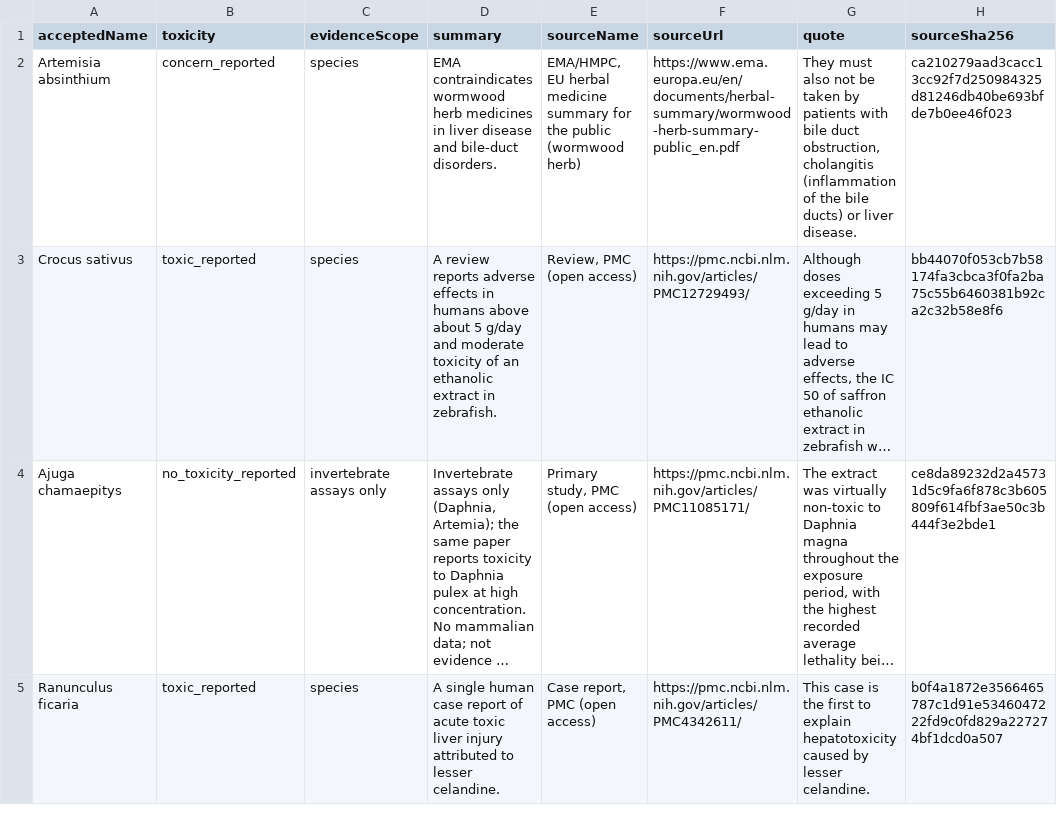
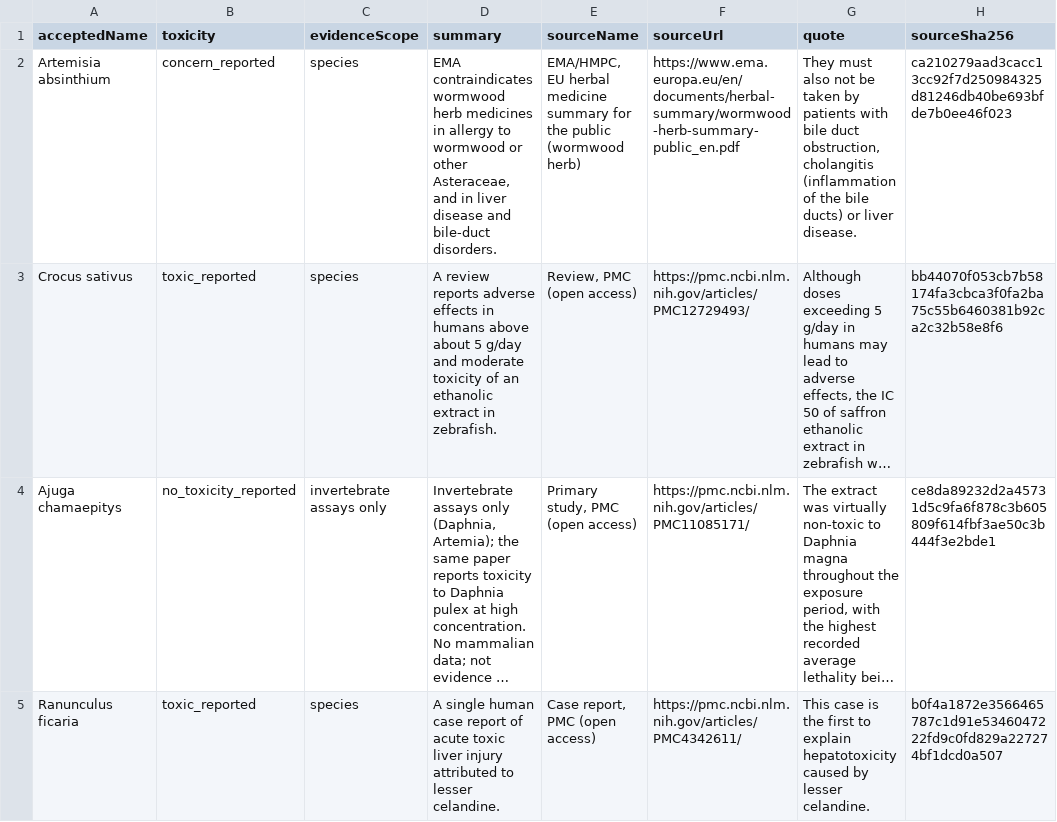
Before and after one commit to DurgaPritam/Lost-in-Preparation, a CSV file: data/reference/toxicity_curated.csv, drawn as a sheet; only a part is shown; long unchanged cells end in …; the diff covers the shown part only; the diff names each change by its address in the sheet, - before the commit and + after, or states it on an @@ line.

```diff
--- a/data/reference/toxicity_curated.csv
+++ b/data/reference/toxicity_curated.csv
-D2 (summary): …medicines in liver disease…
+D2 (summary): …medicines in allergy to wormwood or other Asteraceae, and in liver disease…
```
Also changed, not shown: 4 edited cells elsewhere in this file, data/interim/m3/study_set_proposal.csv, 33 other files.
